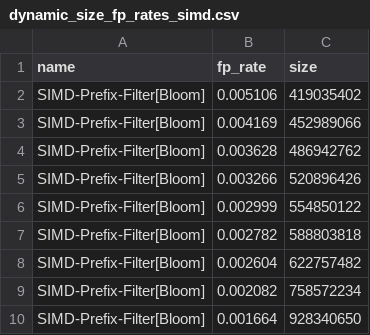
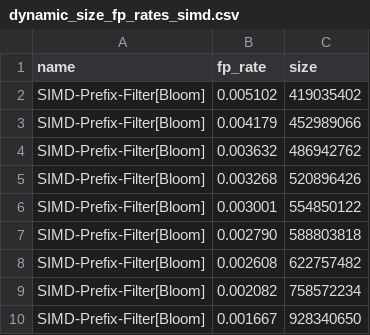
Before and after one commit to nilsp4l/prefix_filter, a CSV file: r_scripts/tables/dynamic_size_fp_rates_simd.csv, drawn as a sheet.

```diff
--- a/r_scripts/tables/dynamic_size_fp_rates_simd.csv
+++ b/r_scripts/tables/dynamic_size_fp_rates_simd.csv
@@ -1,10 +1,10 @@
 name,fp_rate,size
-SIMD-Prefix-Filter[Bloom],0.005106,419035402
-SIMD-Prefix-Filter[Bloom],0.004169,452989066
-SIMD-Prefix-Filter[Bloom],0.003628,486942762
-SIMD-Prefix-Filter[Bloom],0.003266,520896426
-SIMD-Prefix-Filter[Bloom],0.002999,554850122
-SIMD-Prefix-Filter[Bloom],0.002782,588803818
-SIMD-Prefix-Filter[Bloom],0.002604,622757482
+SIMD-Prefix-Filter[Bloom],0.005102,419035402
+SIMD-Prefix-Filter[Bloom],0.004179,452989066
+SIMD-Prefix-Filter[Bloom],0.003632,486942762
+SIMD-Prefix-Filter[Bloom],0.003268,520896426
+SIMD-Prefix-Filter[Bloom],0.003001,554850122
+SIMD-Prefix-Filter[Bloom],0.002790,588803818
+SIMD-Prefix-Filter[Bloom],0.002608,622757482
 SIMD-Prefix-Filter[Bloom],0.002082,758572234
-SIMD-Prefix-Filter[Bloom],0.001664,928340650
+SIMD-Prefix-Filter[Bloom],0.001667,928340650
```
Also changed, not shown: r_scripts/tables/dynamic_size_fp_rates_adapted.csv, r_scripts/tables/fp_rates.csv, 19 other files.
